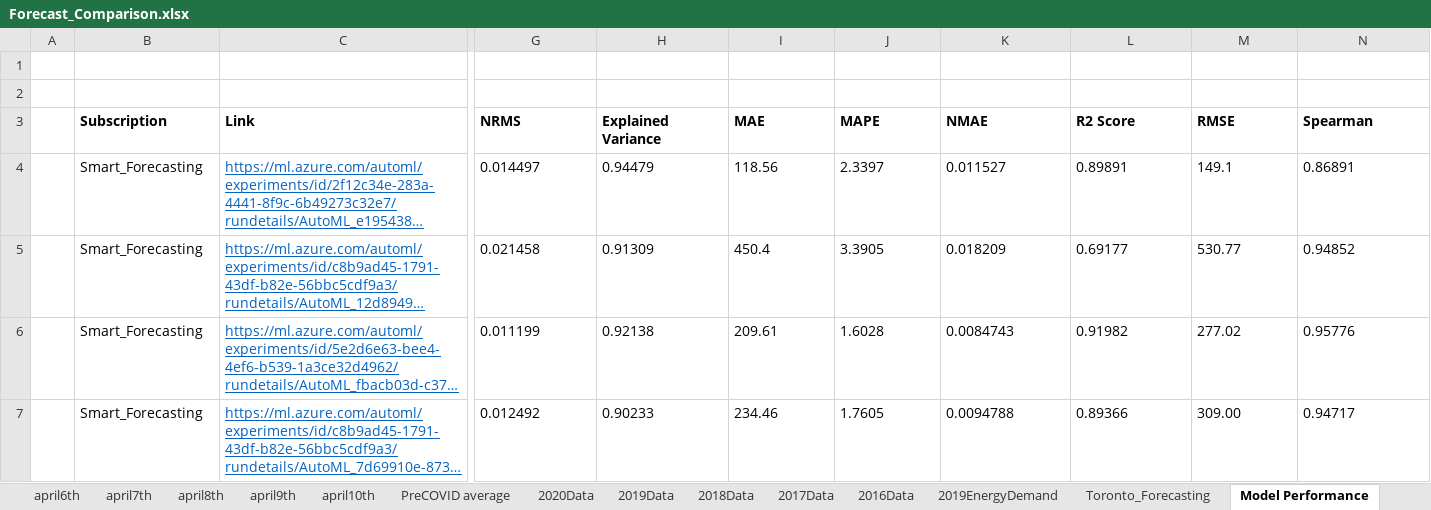
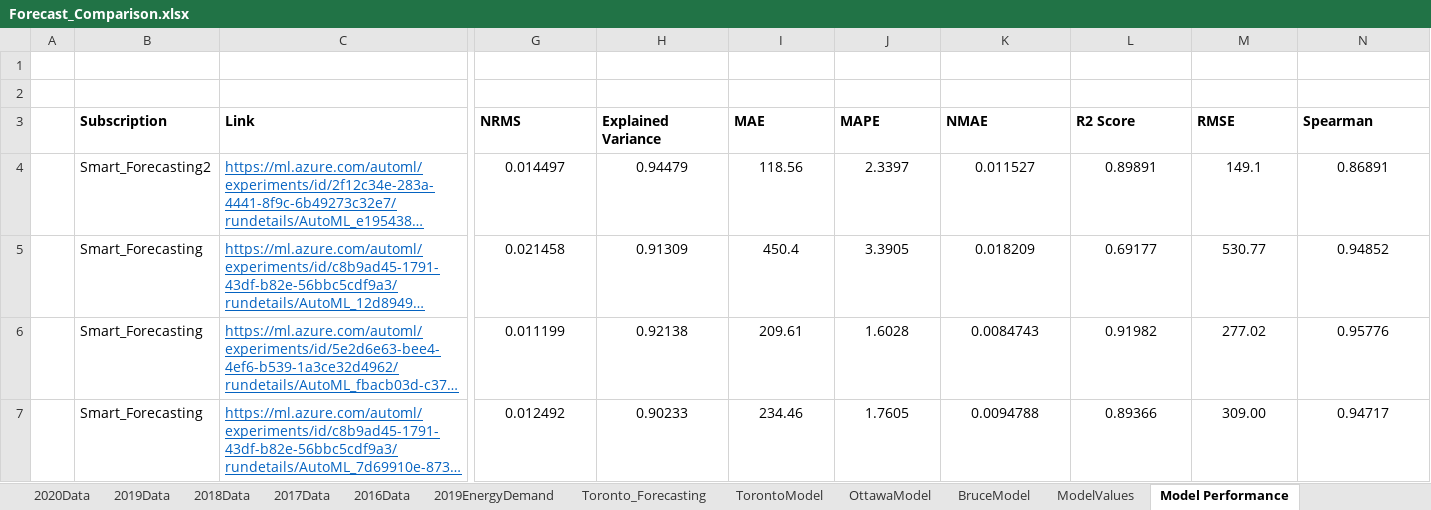
Before and after one commit to iiDuNoo/Sustainable-AI-Challenge, an Excel workbook: Forecast_Comparison.xlsx, sheet Model Performance, drawn as a sheet; only a part is shown, gaps mark what is left out; long unchanged cells end in …; values as stored, in another font and other column widths than the file's, no borders; the diff covers the shown part only; the diff names each change by its address in the sheet, - before the commit and + after, or states it on an @@ line.

Commit message:
forecasting update

```diff
--- a/Forecast_Comparison.xlsx (sheet Model Performance)
+++ b/Forecast_Comparison.xlsx (sheet Model Performance)
+sheet tab: TorontoModel
+sheet tab: OttawaModel
+sheet tab: BruceModel
-B4 (Subscription): Smart_Forecasting
+B4 (Subscription): Smart_Forecasting2
-G4:N7 alignment: left
+G4:N7 alignment: center
```
Also changed, not shown: 2 added rows and cell formats elsewhere in this sheet, sheet 2020Data, sheet ModelValues, other sheet tabs, formulas that keep their value, charts or pictures, 1 other file.
